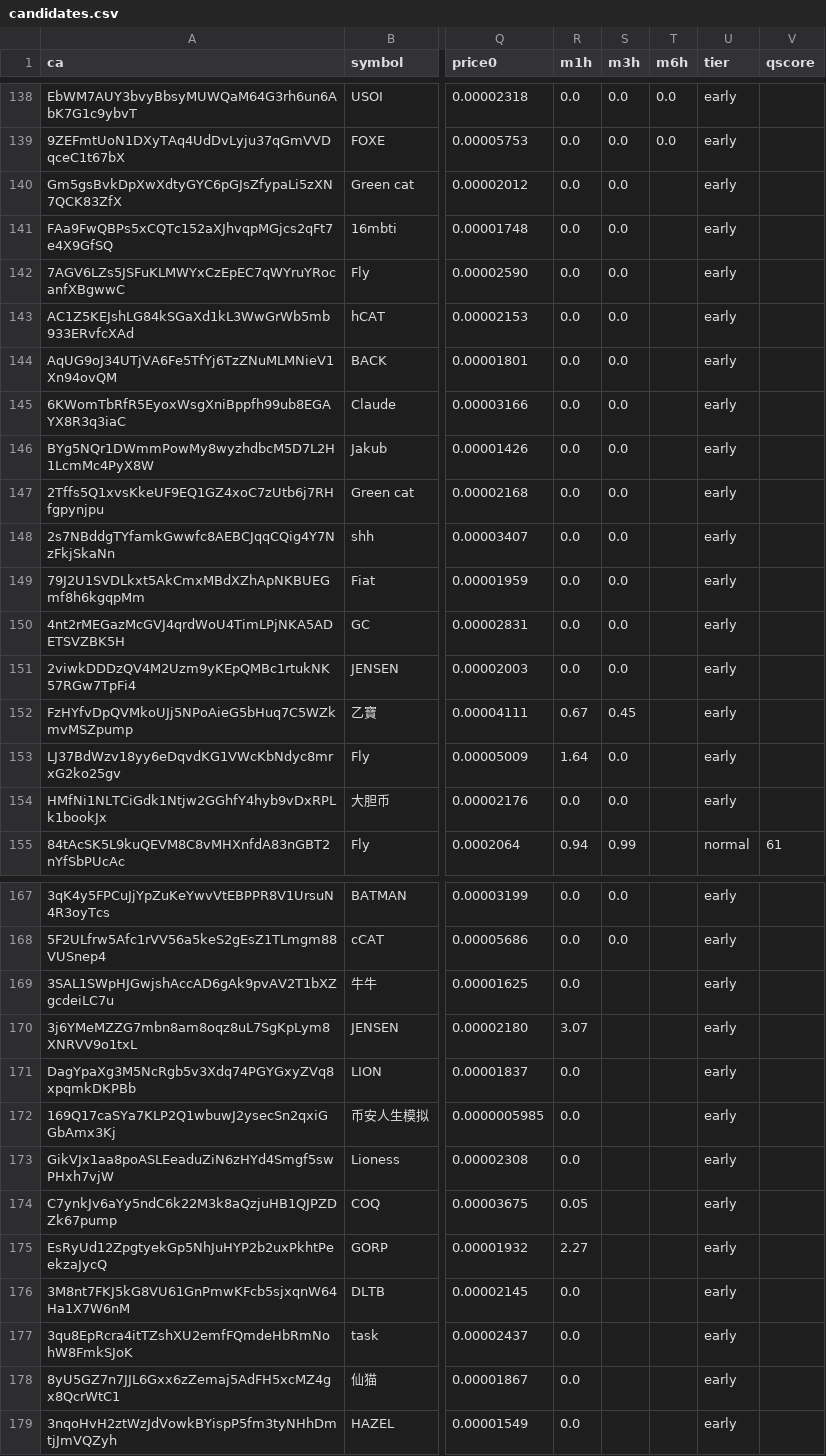
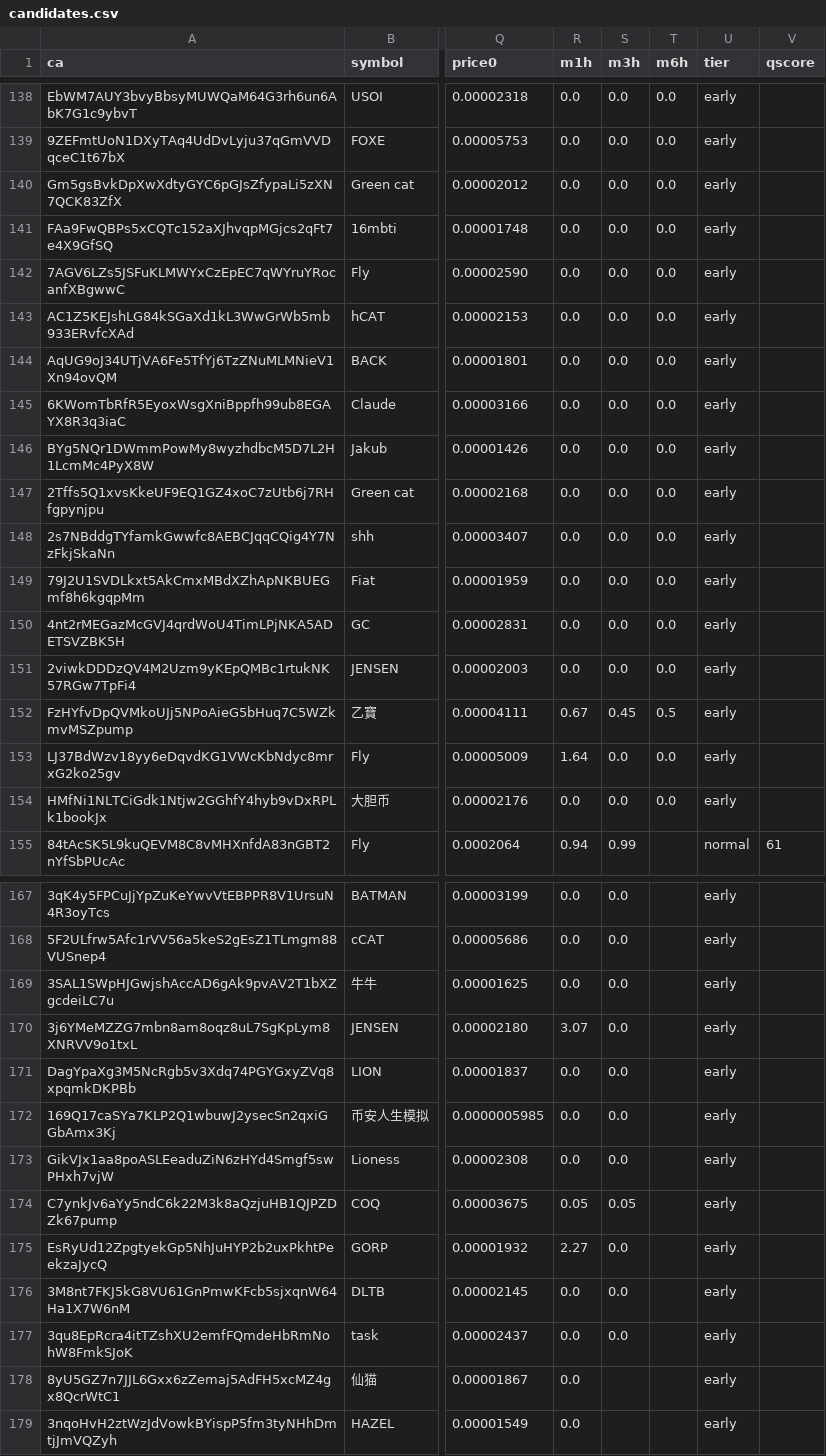
Before and after one commit to j6n7jjdm78-source/Luke-Daly, a CSV file: state/candidates.csv, drawn as a sheet; only a part is shown, gaps mark what is left out; the diff names each change by its address in the sheet, - before the commit and + after, or states it on an @@ line.

Commit message:
bot state

```diff
--- a/state/candidates.csv
+++ b/state/candidates.csv
-T140:T151 (m6h): (empty)
+T140:T151 (m6h): 0.0
-T152 (m6h): (empty)
+T152 (m6h): 0.5
-T153:T154 (m6h): (empty)
+T153:T154 (m6h): 0.0
-S169:S173 (m3h): (empty)
+S169:S173 (m3h): 0.0
-S174 (m3h): (empty)
+S174 (m3h): 0.05
-S175:S177 (m3h): (empty)
+S175:S177 (m3h): 0.0
```
Also changed, not shown: calls.csv, 1 other file.
